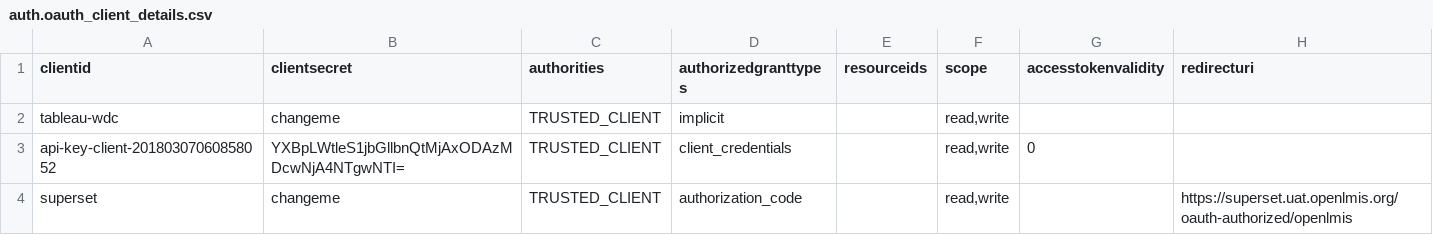
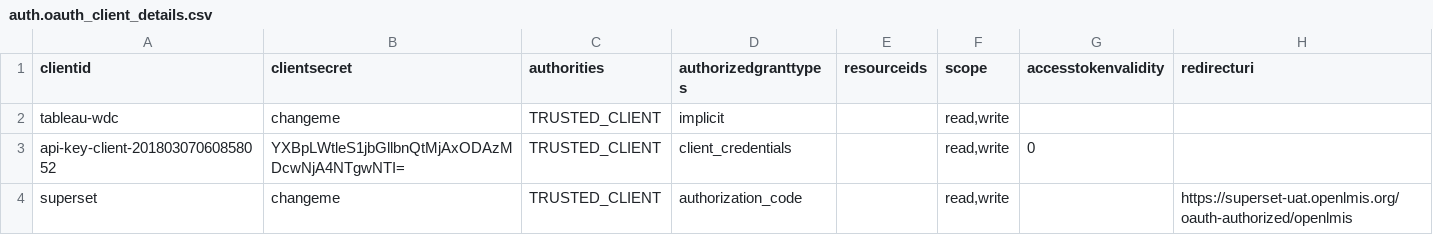
Before and after one commit to OpenLMIS/openlmis-auth, a CSV file: src/main/resources/db/demo-data/auth.oauth_client_details.csv, drawn as a sheet.

Commit message:
Update Superset URL
For some reason, *.uat.openlmis.org cert is not working the load balancer. Try to use *.openlmis.org load balancer cert by slightly changing the Superset URL in the auth demo data.

```diff
--- a/src/main/resources/db/demo-data/auth.oauth_client_details.csv
+++ b/src/main/resources/db/demo-data/auth.oauth_client_details.csv
@@ -3,2 +3,2 @@ tableau-wdc,changeme,TRUSTED_CLIENT,implicit,,"read,write",,
 api-key-client-20180307060858052,YXBpLWtleS1jbGllbnQtMjAxODAzMDcwNjA4NTgwNTI=,TRUSTED_CLIENT,client_credentials,,"read,write",0,
-superset,changeme,TRUSTED_CLIENT,authorization_code,,"read,write",,https://superset.uat.openlmis.org/oauth-authorized/openlmis
+superset,changeme,TRUSTED_CLIENT,authorization_code,,"read,write",,https://superset-uat.openlmis.org/oauth-authorized/openlmis
```
